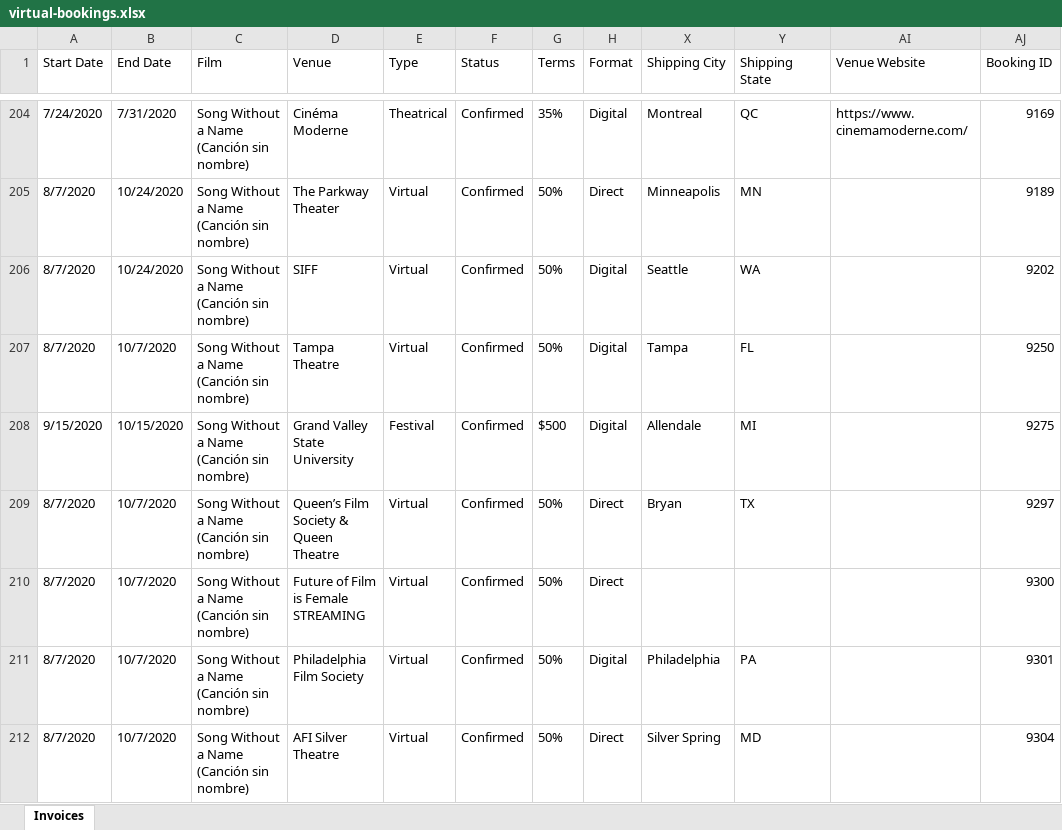
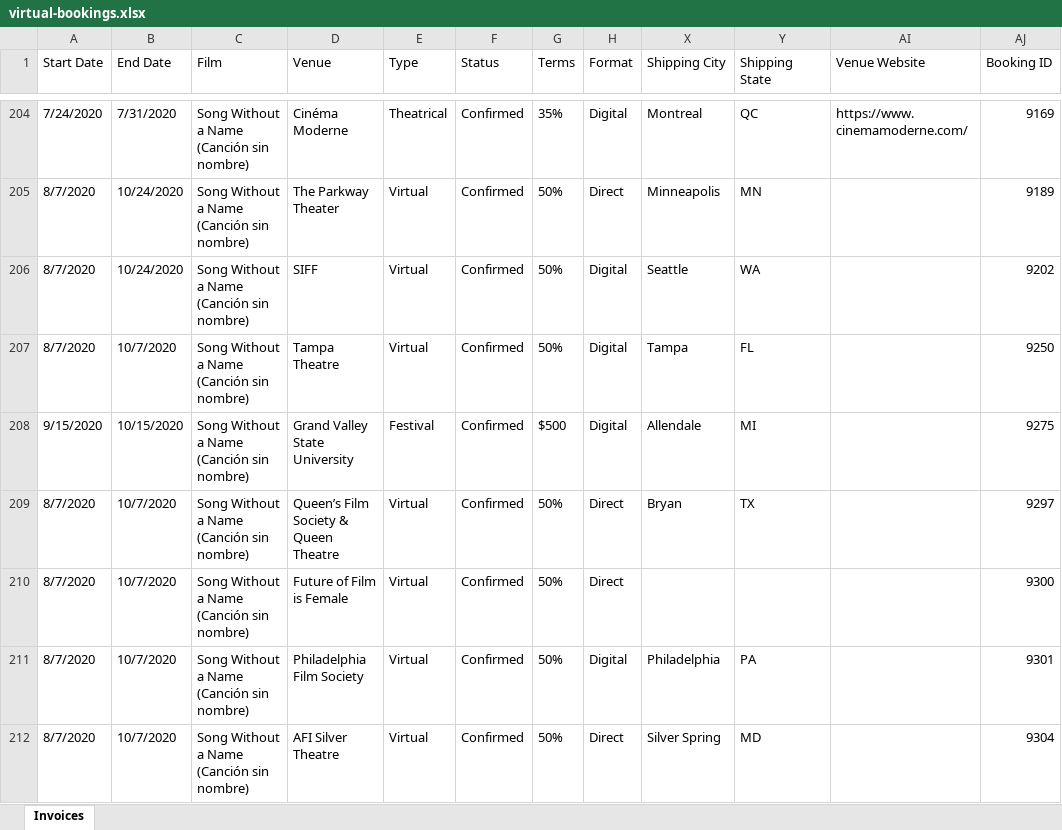
Before and after one commit to plemiszki/film-manager, an Excel workbook: virtual-bookings.xlsx, sheet Invoices, drawn as a sheet; only a part is shown, gaps mark what is left out; values as stored, in another font and other column widths than the file's, no borders; the diff covers the shown part only; the diff names each change by its address in the sheet, - before the commit and + after, or states it on an @@ line.

```diff
--- a/virtual-bookings.xlsx (sheet Invoices)
+++ b/virtual-bookings.xlsx (sheet Invoices)
-D210 (Venue): Future of Film is Female STREAMING
+D210 (Venue): Future of Film is Female
```
Also changed, not shown: 6 edited cells elsewhere in this sheet, 1 other file.
